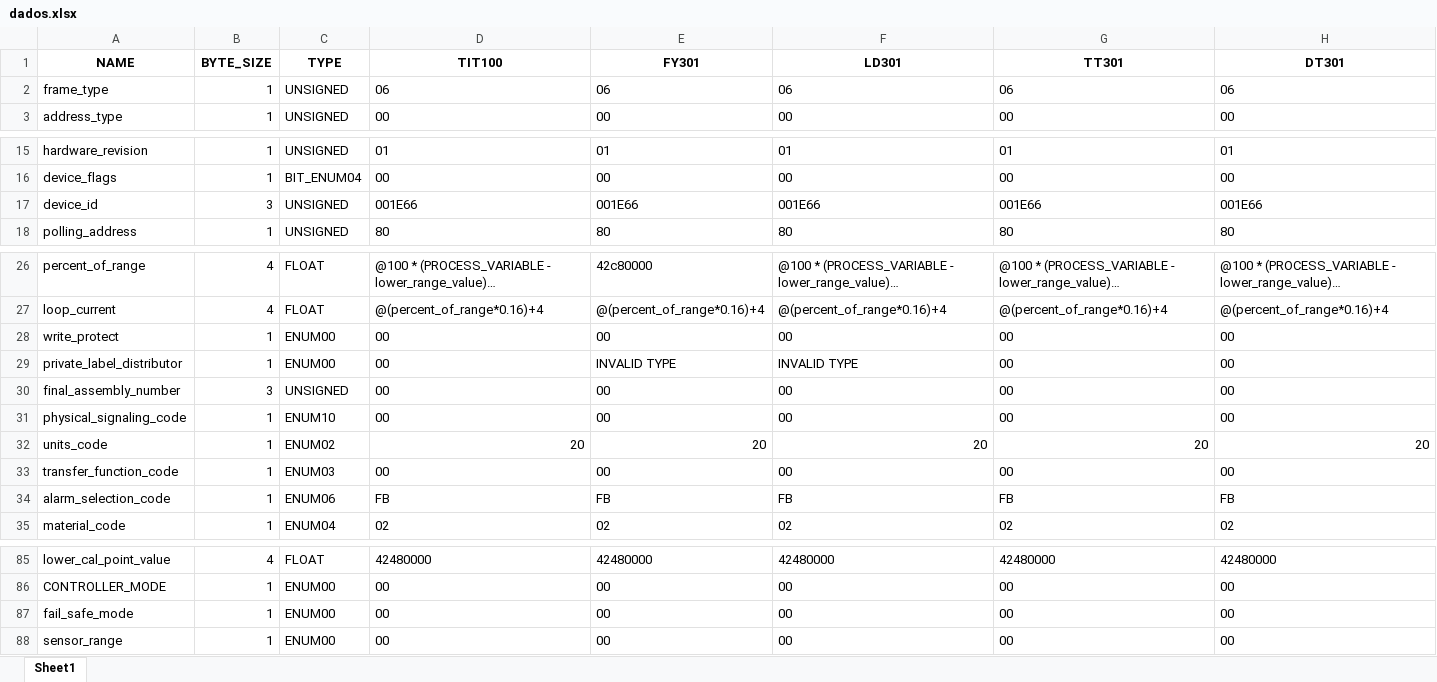
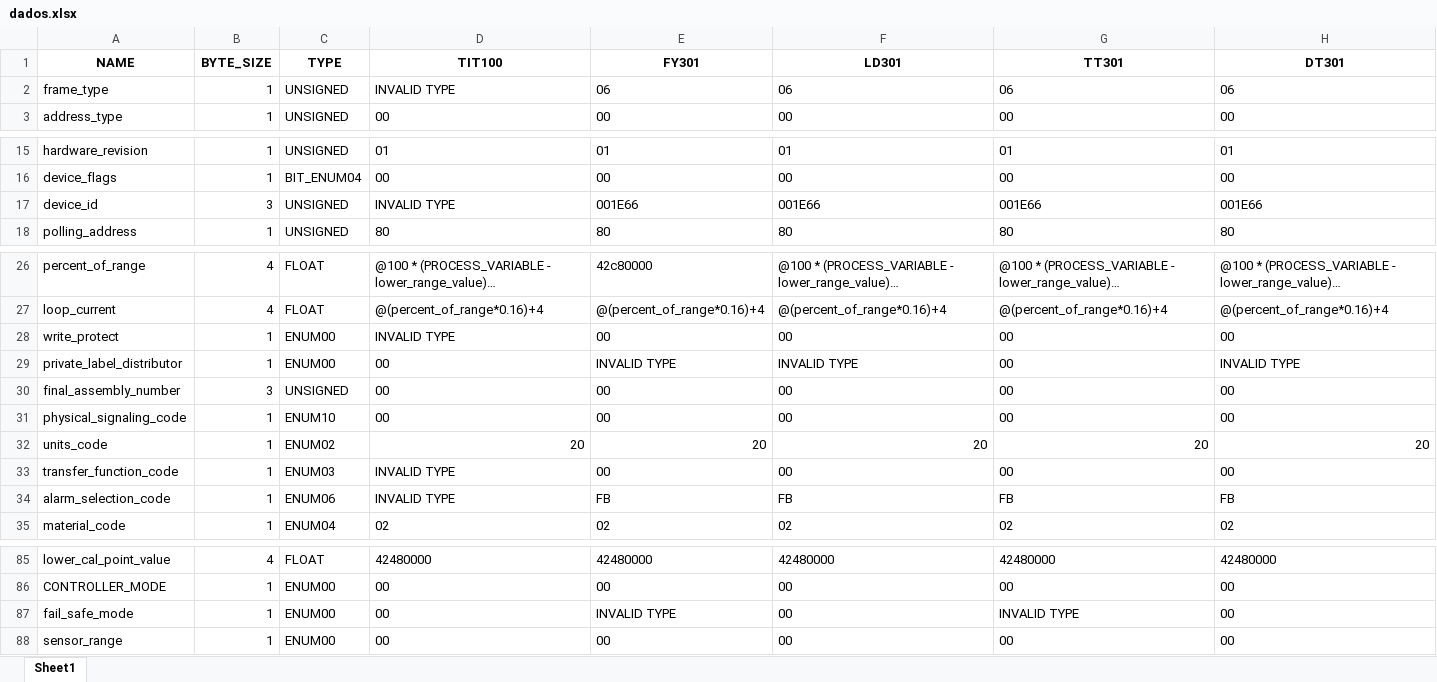
Before and after one commit to josuemoraisgh/EININDII00_ProcessSimul, an Excel workbook: db/dados.xlsx, sheet Sheet1, drawn as a sheet; only a part is shown, gaps mark what is left out; long unchanged cells end in …; values as stored, in another font and other column widths than the file's, no borders; the diff names each change by its address in the sheet, - before the commit and + after, or states it on an @@ line.

```diff
--- a/db/dados.xlsx (sheet Sheet1)
+++ b/db/dados.xlsx (sheet Sheet1)
-D2 (TIT100): 06
+D2 (TIT100): INVALID TYPE
-D17 (TIT100): 001E66
+D17 (TIT100): INVALID TYPE
-D28 (TIT100): 00
+D28 (TIT100): INVALID TYPE
-H29 (DT301): 00
+H29 (DT301): INVALID TYPE
-D33 (TIT100): 00
+D33 (TIT100): INVALID TYPE
-D34 (TIT100): FB
+D34 (TIT100): INVALID TYPE
-E87 (FY301): 00
+E87 (FY301): INVALID TYPE
-G87 (TT301): 00
+G87 (TT301): INVALID TYPE
```
Also changed, not shown: 3 other files.
